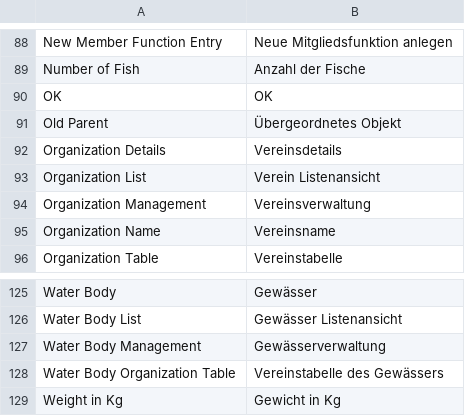
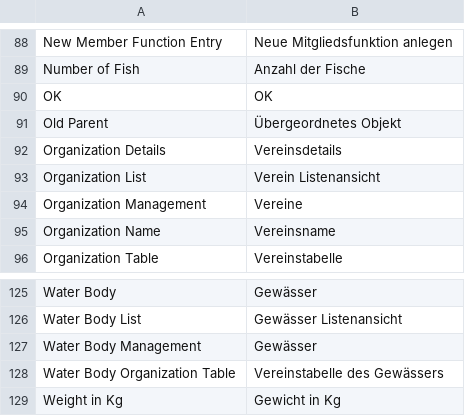
Before and after one commit to alyf-de/landa, a CSV file: landa/translations/de.csv, drawn as a sheet; only a part is shown, gaps mark what is left out.

```diff
--- a/landa/translations/de.csv
+++ b/landa/translations/de.csv
@@ -93,3 +93,3 @@ Organization Details,Vereinsdetails
 Organization List, Verein Listenansicht
-Organization Management,Vereinsverwaltung
+Organization Management,Vereine
 Organization Name,Vereinsname
@@ -126,3 +126,3 @@ Water Body,Gewässer
 Water Body List,Gewässer Listenansicht
-Water Body Management,Gewässerverwaltung
+Water Body Management,Gewässer
 Water Body Organization Table,Vereinstabelle des Gewässers
```
Also changed, not shown: 5 other files.
